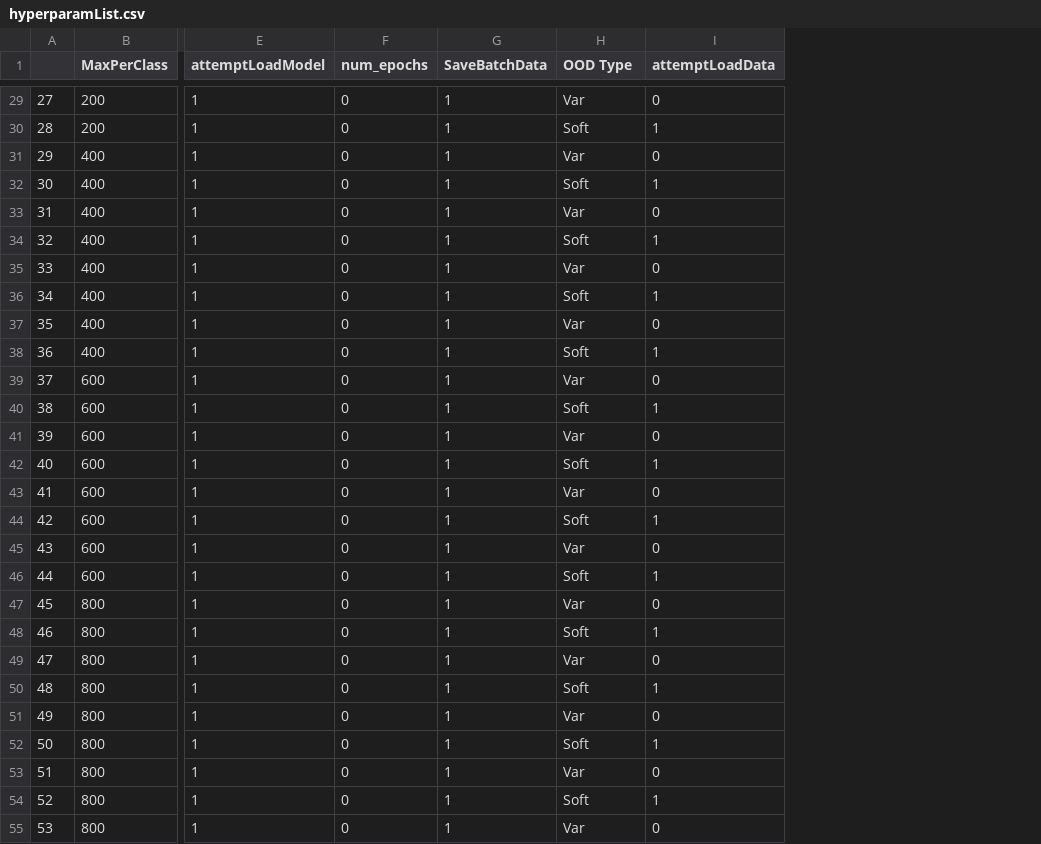
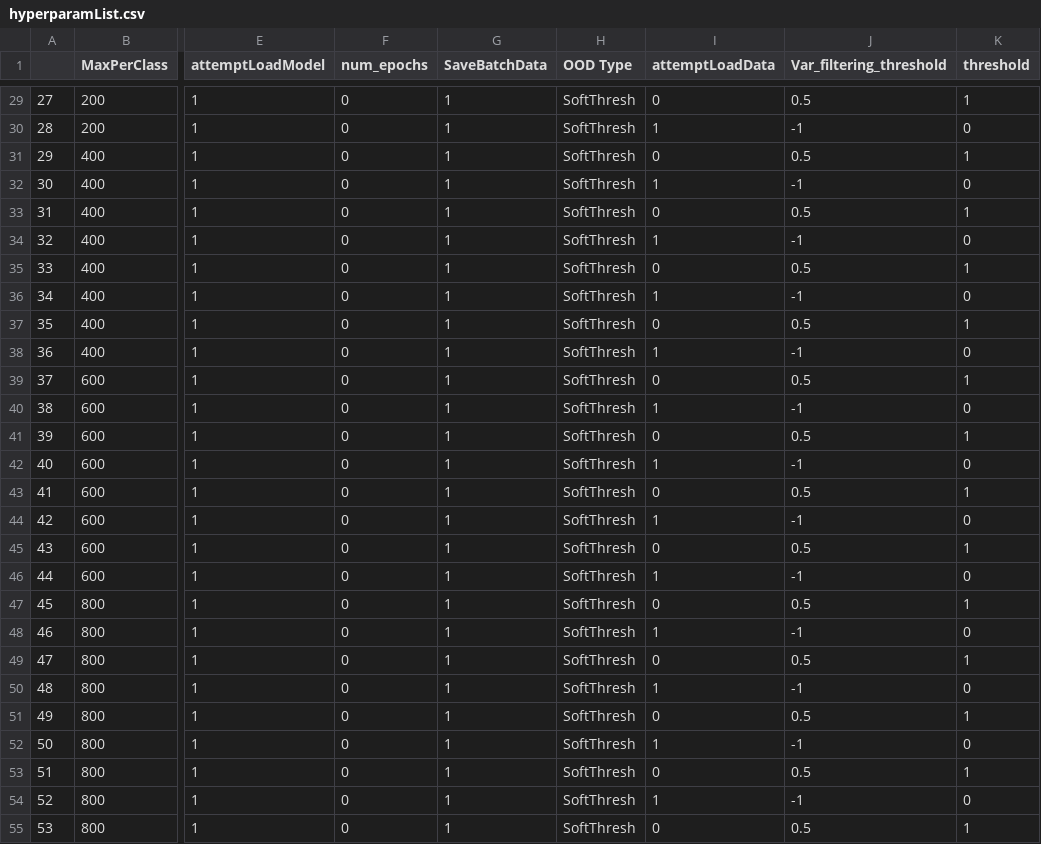
Before and after one commit to bayegaspard/OpenSetPerf, a CSV file: datasets/hyperparamList.csv, drawn as a sheet; only a part is shown, gaps mark what is left out; the diff covers the shown part only; the diff names each change by its address in the sheet, - before the commit and + after, or states it on an @@ line.

```diff
--- a/datasets/hyperparamList.csv
+++ b/datasets/hyperparamList.csv
+column J (Var_filtering_threshold), rows 29-55: 0.5 | -1 | 0.5 | -1 | 0.5 | -1 | 0.5 | -1 | 0.5 | -1 | 0.5 | -1 | 0.5 | -1 | 0.5 | -1 | 0.5 | -1 | 0.5 | -1 | 0.5 | -1 | 0.5 | -1 | 0.5 | -1 | 0.5
+column K (threshold), rows 29-55: 1 | 0 | 1 | 0 | 1 | 0 | 1 | 0 | 1 | 0 | 1 | 0 | 1 | 0 | 1 | 0 | 1 | 0 | 1 | 0 | 1 | 0 | 1 | 0 | 1 | 0 | 1
-H29 (OOD Type): Var
+H29 (OOD Type): SoftThresh
-H30 (OOD Type): Soft
+H30 (OOD Type): SoftThresh
-H31 (OOD Type): Var
+H31 (OOD Type): SoftThresh
-H32 (OOD Type): Soft
+H32 (OOD Type): SoftThresh
-H33 (OOD Type): Var
+H33 (OOD Type): SoftThresh
-H34 (OOD Type): Soft
+H34 (OOD Type): SoftThresh
-H35 (OOD Type): Var
+H35 (OOD Type): SoftThresh
-H36 (OOD Type): Soft
+H36 (OOD Type): SoftThresh
-H37 (OOD Type): Var
+H37 (OOD Type): SoftThresh
-H38 (OOD Type): Soft
+H38 (OOD Type): SoftThresh
-H39 (OOD Type): Var
+H39 (OOD Type): SoftThresh
-H40 (OOD Type): Soft
+H40 (OOD Type): SoftThresh
-H41 (OOD Type): Var
+H41 (OOD Type): SoftThresh
-H42 (OOD Type): Soft
+H42 (OOD Type): SoftThresh
-H43 (OOD Type): Var
+H43 (OOD Type): SoftThresh
-H44 (OOD Type): Soft
+H44 (OOD Type): SoftThresh
-H45 (OOD Type): Var
+H45 (OOD Type): SoftThresh
-H46 (OOD Type): Soft
+H46 (OOD Type): SoftThresh
-H47 (OOD Type): Var
+H47 (OOD Type): SoftThresh
-H48 (OOD Type): Soft
+H48 (OOD Type): SoftThresh
-H49 (OOD Type): Var
+H49 (OOD Type): SoftThresh
-H50 (OOD Type): Soft
+H50 (OOD Type): SoftThresh
-H51 (OOD Type): Var
+H51 (OOD Type): SoftThresh
-H52 (OOD Type): Soft
+H52 (OOD Type): SoftThresh
-H53 (OOD Type): Var
+H53 (OOD Type): SoftThresh
-H54 (OOD Type): Soft
+H54 (OOD Type): SoftThresh
-H55 (OOD Type): Var
+H55 (OOD Type): SoftThresh
```
Also changed, not shown: 30 edited cells elsewhere in this file, 4 other files.
